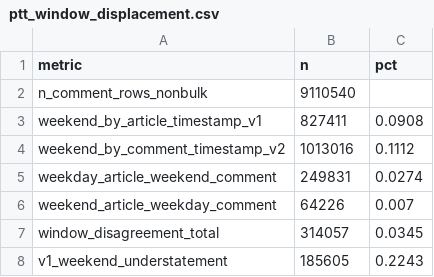
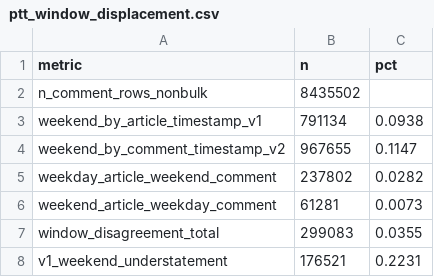
Before and after one commit to jameschen108/taiwan-market-attention, a CSV file: audit/ptt_window_displacement.csv, drawn as a sheet.

```diff
--- a/audit/ptt_window_displacement.csv
+++ b/audit/ptt_window_displacement.csv
@@ -1,8 +1,8 @@
 metric,n,pct
-n_comment_rows_nonbulk,9110540,
-weekend_by_article_timestamp_v1,827411,0.0908
-weekend_by_comment_timestamp_v2,1013016,0.1112
-weekday_article_weekend_comment,249831,0.0274
-weekend_article_weekday_comment,64226,0.007
-window_disagreement_total,314057,0.0345
-v1_weekend_understatement,185605,0.2243
+n_comment_rows_nonbulk,8435502,
+weekend_by_article_timestamp_v1,791134,0.0938
+weekend_by_comment_timestamp_v2,967655,0.1147
+weekday_article_weekend_comment,237802,0.0282
+weekend_article_weekday_comment,61281,0.0073
+window_disagreement_total,299083,0.0355
+v1_weekend_understatement,176521,0.2231
```
Also changed, not shown: audit/ptt_match_structure.csv, audit/ptt_review_sample_pttcc.csv, 8 other files.
